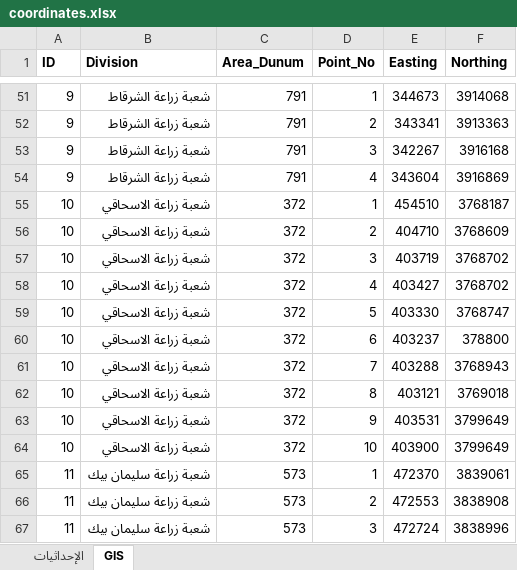
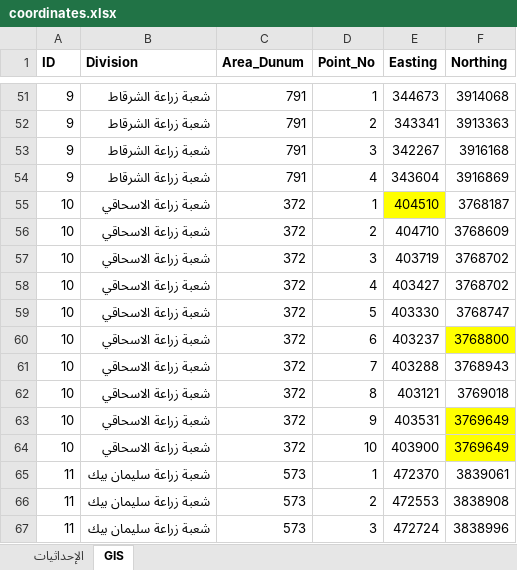
Before and after one commit to sinanjasim20/-, an Excel workbook: coordinates.xlsx, sheet GIS, drawn as a sheet; only a part is shown, gaps mark what is left out; values as stored, in another font and other column widths than the file's, no borders; the diff names each change by its address in the sheet, - before the commit and + after, or states it on an @@ line.

```diff
--- a/coordinates.xlsx (sheet GIS)
+++ b/coordinates.xlsx (sheet GIS)
-E55 (Easting): 454510
+E55 (Easting): 404510
-E55 fill: none
+E55 fill: #FFFF00
-F60 (Northing): 378800
+F60 (Northing): 3768800
-F60 fill: none
+F60 fill: #FFFF00
-F63:F64 (Northing): 3799649
+F63:F64 (Northing): 3769649
-F63:F64 fill: none
+F63:F64 fill: #FFFF00
```
Also changed, not shown: sheet الإحداثيات.
